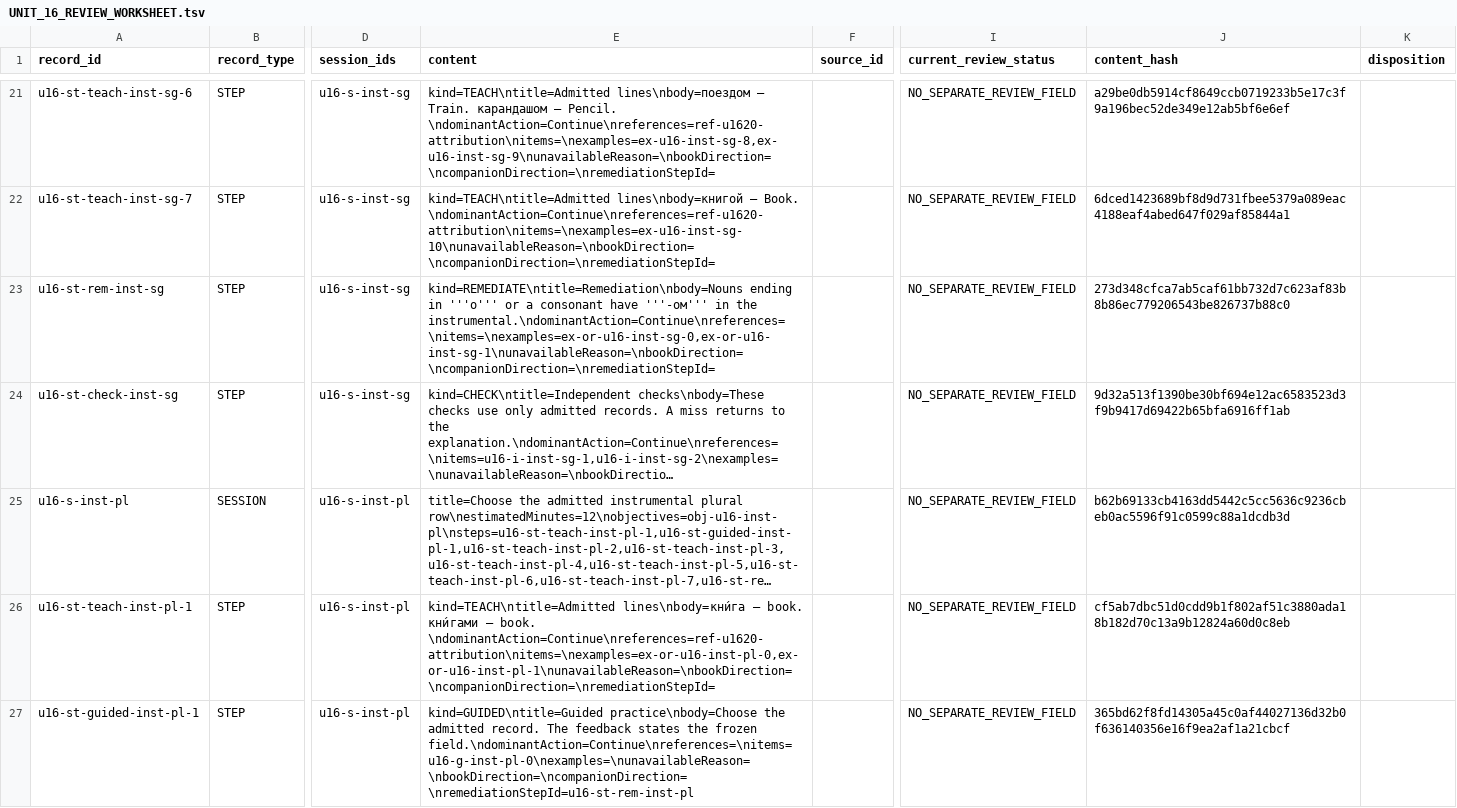
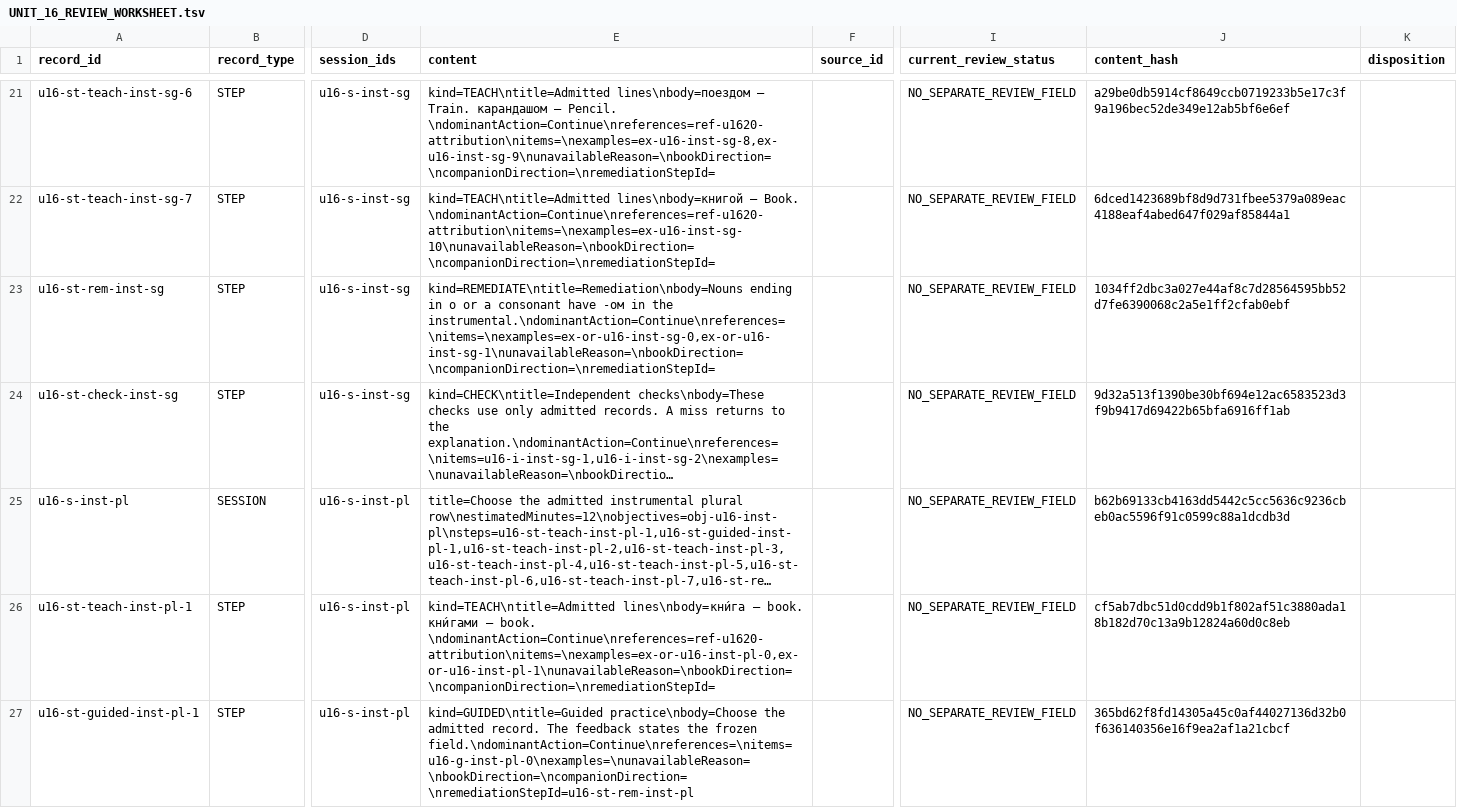
Before and after one commit to justinkulka-lang/russian-companion, a TSV file: review/unit-16/UNIT_16_REVIEW_WORKSHEET.tsv, drawn as a sheet; only a part is shown, gaps mark what is left out; long unchanged cells end in …; the diff covers the shown part only; the diff names each change by its address in the sheet, - before the commit and + after, or states it on an @@ line.

```diff
--- a/review/unit-16/UNIT_16_REVIEW_WORKSHEET.tsv
+++ b/review/unit-16/UNIT_16_REVIEW_WORKSHEET.tsv
-E23 (content): …ending in '''о''' or a consonant have '''-ом''' in the…
+E23 (content): …ending in о or a consonant have -ом in the…
-J23 (content_hash): 273d348cfca7ab5caf61bb732d7c623af83b8b86ec779206543be826737b88c0
+J23 (content_hash): 1034ff2dbc3a027e44af8c7d28564595bb52d7fe6390068c2a5e1ff2cfab0ebf
```
Also changed, not shown: 16 edited cells elsewhere in this file, 11 other files.
